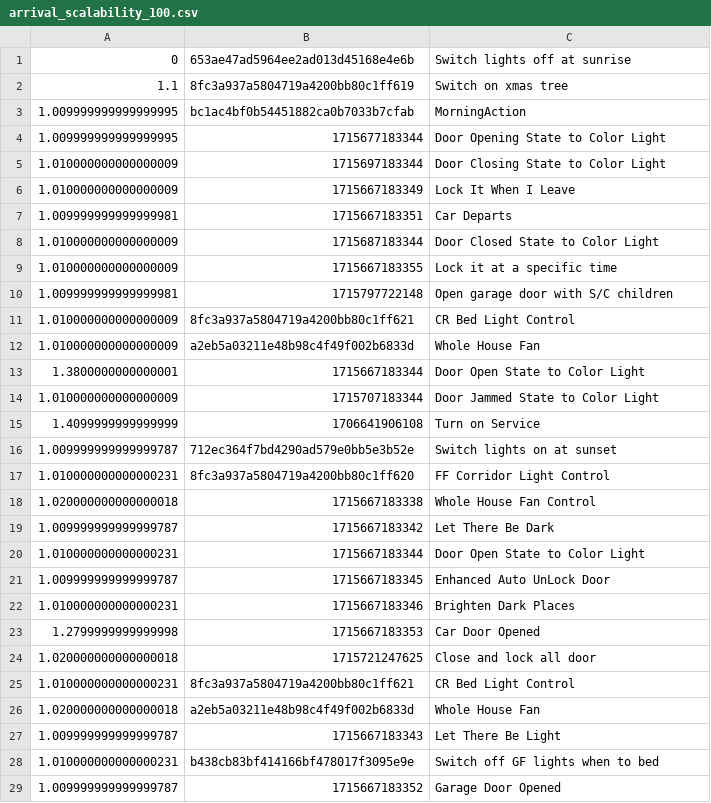
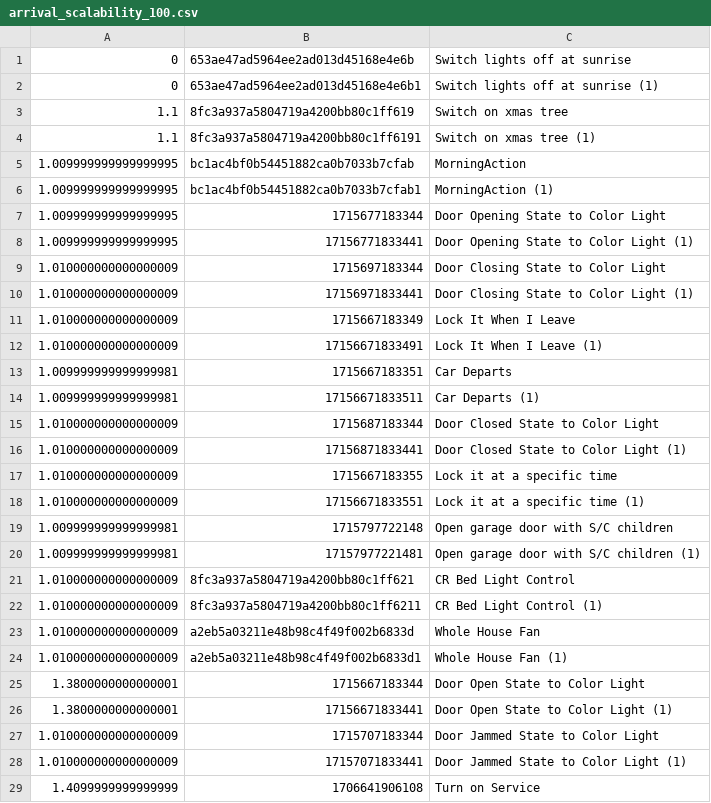
Before and after one commit to kwang1012/RASCal-NSDI-26-Artifacts, a CSV file: home-assistant-core/homeassistant/components/rasc/datasets/arrival_scalability_100.csv, drawn as a sheet; only a part is shown; the shorter side is filled out with more unchanged rows; the diff covers the shown part only.

```diff
--- a/home-assistant-core/homeassistant/components/rasc/datasets/arrival_scalability_100.csv
+++ b/home-assistant-core/homeassistant/components/rasc/datasets/arrival_scalability_100.csv
@@ -1,15 +1,29 @@
 0,653ae47ad5964ee2ad013d45168e4e6b,Switch lights off at sunrise
+0,653ae47ad5964ee2ad013d45168e4e6b1,Switch lights off at sunrise (1)
 1.1,8fc3a937a5804719a4200bb80c1ff619,Switch on xmas tree
+1.1,8fc3a937a5804719a4200bb80c1ff6191,Switch on xmas tree (1)
 1.009999999999999995,bc1ac4bf0b54451882ca0b7033b7cfab,MorningAction
+1.009999999999999995,bc1ac4bf0b54451882ca0b7033b7cfab1,MorningAction (1)
 1.009999999999999995,1715677183344,Door Opening State to Color Light
+1.009999999999999995,17156771833441,Door Opening State to Color Light (1)
 1.010000000000000009,1715697183344,Door Closing State to Color Light
+1.010000000000000009,17156971833441,Door Closing State to Color Light (1)
 1.010000000000000009,1715667183349,Lock It When I Leave
+1.010000000000000009,17156671833491,Lock It When I Leave (1)
 1.009999999999999981,1715667183351,Car Departs
+1.009999999999999981,17156671833511,Car Departs (1)
 1.010000000000000009,1715687183344,Door Closed State to Color Light
+1.010000000000000009,17156871833441,Door Closed State to Color Light (1)
 1.010000000000000009,1715667183355,Lock it at a specific time
+1.010000000000000009,17156671833551,Lock it at a specific time (1)
 1.009999999999999981,1715797722148,Open garage door with S/C children
+1.009999999999999981,17157977221481,Open garage door with S/C children (1)
 1.010000000000000009,8fc3a937a5804719a4200bb80c1ff621,CR Bed Light Control
+1.010000000000000009,8fc3a937a5804719a4200bb80c1ff6211,CR Bed Light Control (1)
 1.010000000000000009,a2eb5a03211e48b98c4f49f002b6833d,Whole House Fan
+1.010000000000000009,a2eb5a03211e48b98c4f49f002b6833d1,Whole House Fan (1)
 1.3800000000000001,1715667183344,Door Open State to Color Light
+1.3800000000000001,17156671833441,Door Open State to Color Light (1)
 1.010000000000000009,1715707183344,Door Jammed State to Color Light
+1.010000000000000009,17157071833441,Door Jammed State to Color Light (1)
 1.4099999999999999,1706641906108,Turn on Service
```
Also changed, not shown: 35 added rows elsewhere in this file, 17 other files.
